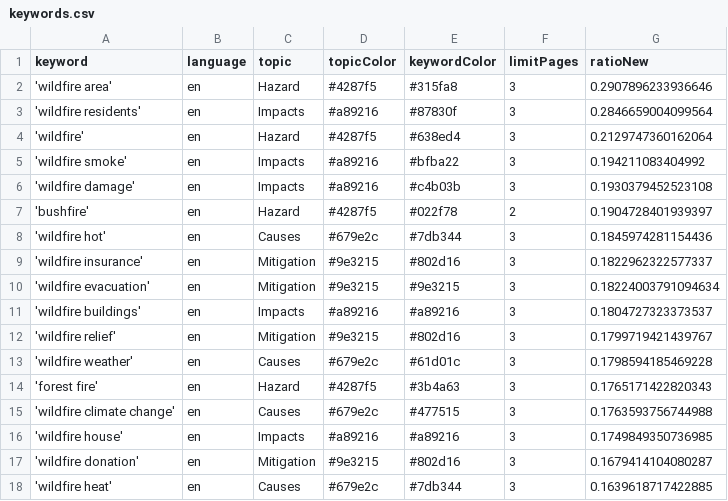
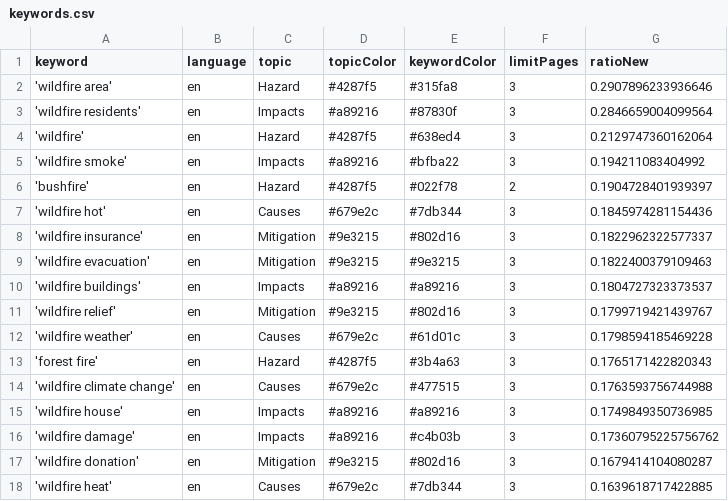
Before and after one commit to magaliekathrin-news/wildFire, a CSV file: keywords.csv, drawn as a sheet; only a part is shown.

```diff
--- a/keywords.csv
+++ b/keywords.csv
@@ -5,3 +5,2 @@ keyword,language,topic,topicColor,keywordColor,limitPages,ratioNew
 'wildfire smoke',en,Impacts,#a89216,#bfba22,3,0.194211083404992
-'wildfire damage',en,Impacts,#a89216,#c4b03b,3,0.1930379452523108
 'bushfire',en,Hazard,#4287f5,#022f78,2,0.1904728401939397
@@ -9,3 +8,3 @@ keyword,language,topic,topicColor,keywordColor,limitPages,ratioNew
 'wildfire insurance',en,Mitigation,#9e3215,#802d16,3,0.1822962322577337
-'wildfire evacuation',en,Mitigation,#9e3215,#9e3215,3,0.18224003791094634
+'wildfire evacuation',en,Mitigation,#9e3215,#9e3215,3,0.1822400379109463
 'wildfire buildings',en,Impacts,#a89216,#a89216,3,0.1804727323373537
@@ -16,2 +15,3 @@ keyword,language,topic,topicColor,keywordColor,limitPages,ratioNew
 'wildfire house',en,Impacts,#a89216,#a89216,3,0.1749849350736985
+'wildfire damage',en,Impacts,#a89216,#c4b03b,3,0.17360795225756762
 'wildfire donation',en,Mitigation,#9e3215,#802d16,3,0.1679414104080287
```
Also changed, not shown: csv/news_2025_04.csv.
